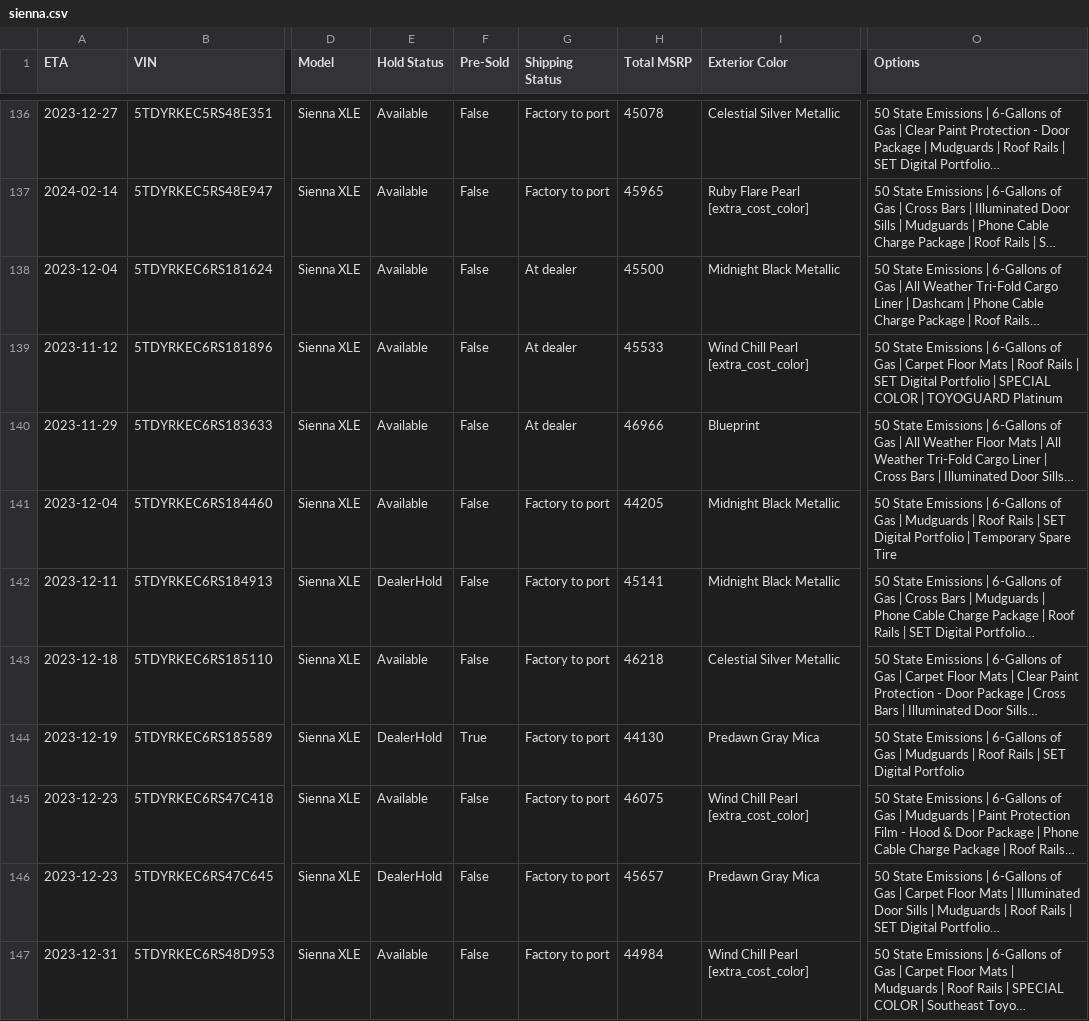
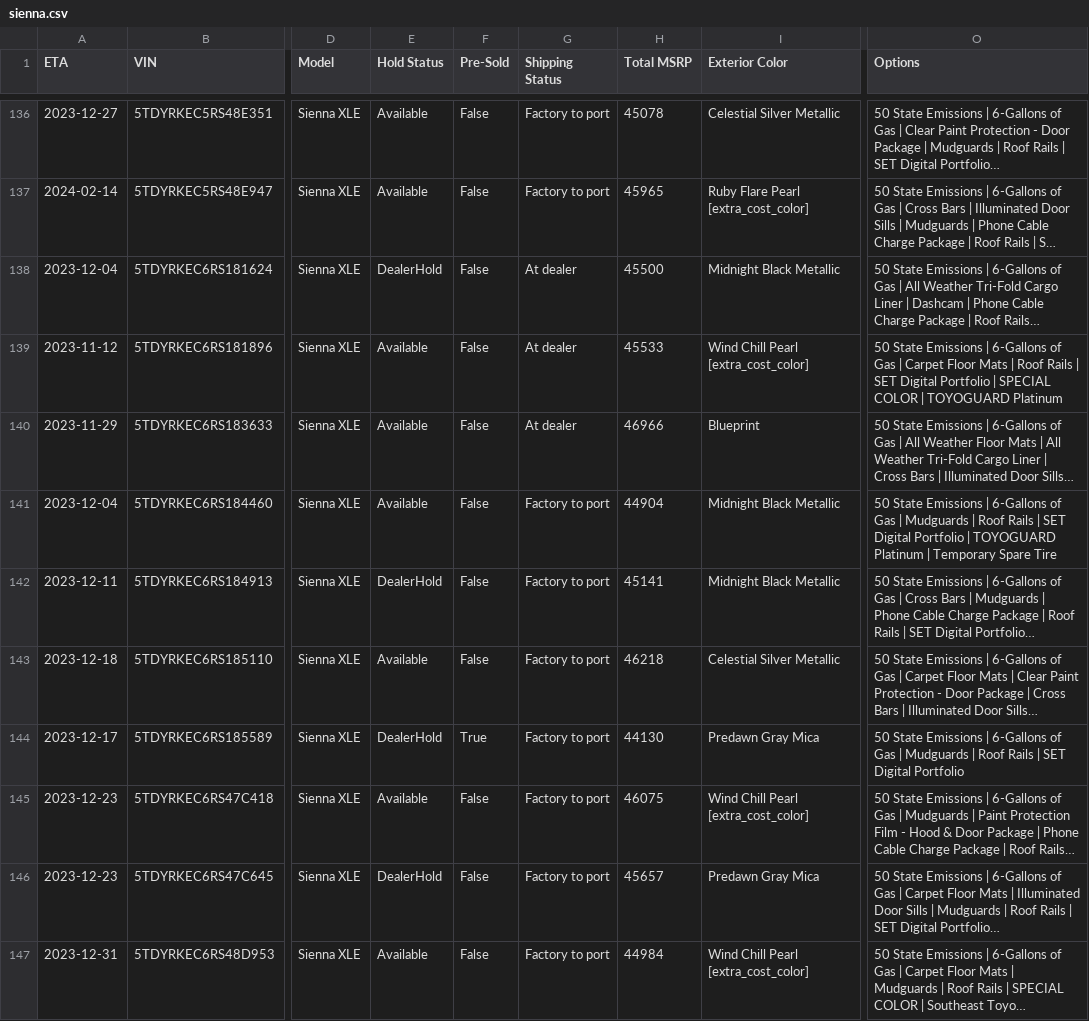
Before and after one commit to ianko/sienna_grabber, a CSV file: output/sienna.csv, drawn as a sheet; only a part is shown, gaps mark what is left out; long unchanged cells end in …; the diff covers the shown part only; the diff names each change by its address in the sheet, - before the commit and + after, or states it on an @@ line.

Commit message:
Updating siennas data: Mon Nov 27 13:23:57 UTC 2023

```diff
--- a/output/sienna.csv
+++ b/output/sienna.csv
-E138 (Hold Status): Available
+E138 (Hold Status): DealerHold
-H141 (Total MSRP): 44205
+H141 (Total MSRP): 44904
-O141 (Options): …Portfolio | Temporary Spare…
+O141 (Options): …Portfolio | TOYOGUARD Platinum | Temporary Spare…
-A144 (ETA): 2023-12-19
+A144 (ETA): 2023-12-17
```
Also changed, not shown: 14 edited cells elsewhere in this file, 1 other file.
